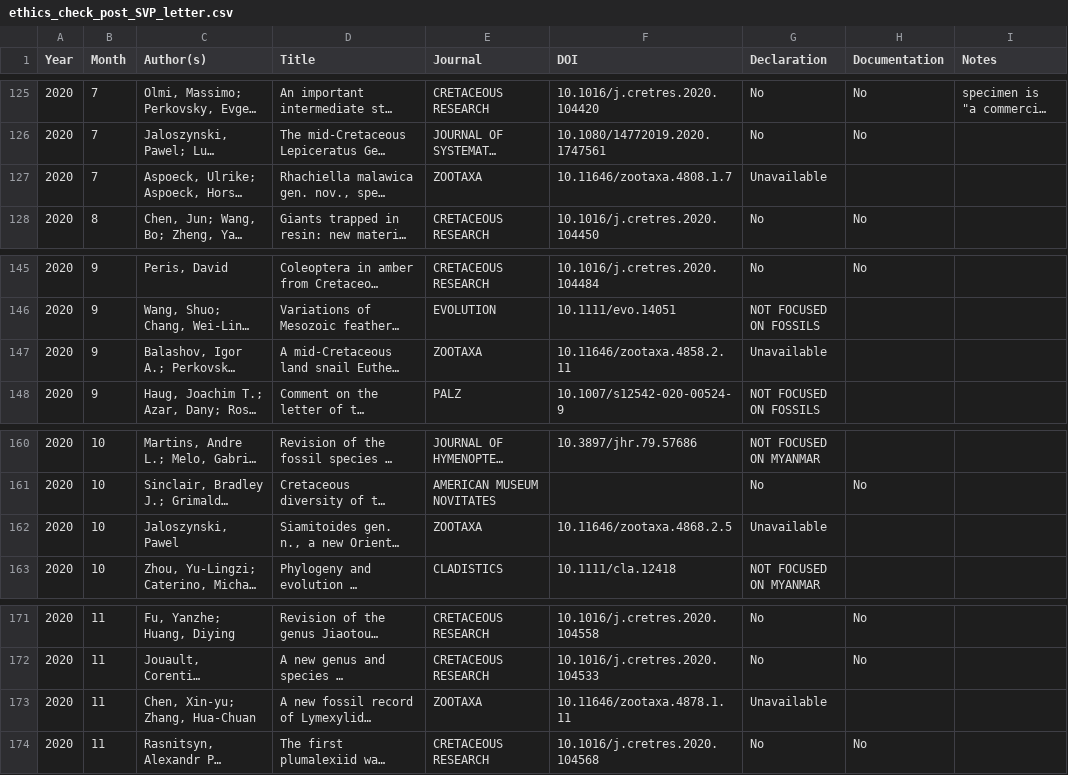
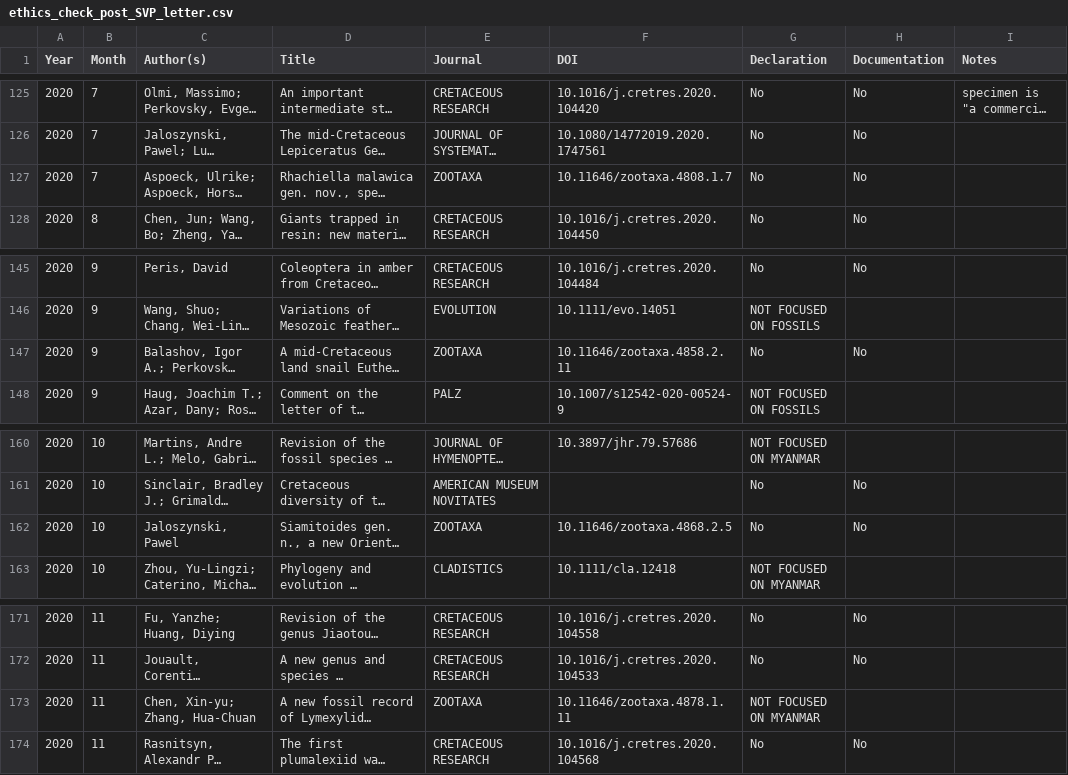
Before and after one commit to paleoscientometrics/Myanmar_amber, a CSV file: data/ethics_check_post_SVP_letter.csv, drawn as a sheet; only a part is shown, gaps mark what is left out; long unchanged cells end in …; the diff names each change by its address in the sheet, - before the commit and + after, or states it on an @@ line.

Commit message:
edited datasets

```diff
--- a/data/ethics_check_post_SVP_letter.csv
+++ b/data/ethics_check_post_SVP_letter.csv
-G127 (Declaration): Unavailable
+G127 (Declaration): No
-H127 (Documentation): (empty)
+H127 (Documentation): No
-G147 (Declaration): Unavailable
+G147 (Declaration): No
-H147 (Documentation): (empty)
+H147 (Documentation): No
-G162 (Declaration): Unavailable
+G162 (Declaration): No
-H162 (Documentation): (empty)
+H162 (Documentation): No
-G173 (Declaration): Unavailable
+G173 (Declaration): NOT FOCUSED ON MYANMAR
```
Also changed, not shown: 2 other files.
